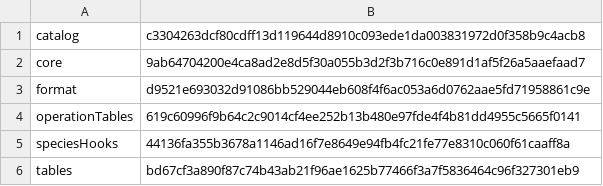
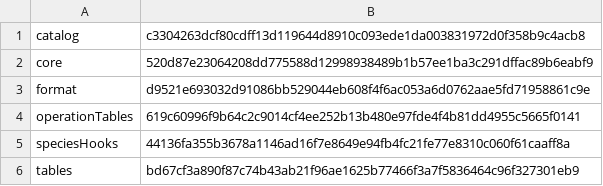
Before and after one commit to sensey12-mm/Maestro, a TSV file: src/main/resources/com/maestroai/training/runtime-pack-za-components.tsv, drawn as a sheet.

```diff
--- a/src/main/resources/com/maestroai/training/runtime-pack-za-components.tsv
+++ b/src/main/resources/com/maestroai/training/runtime-pack-za-components.tsv
@@ -1,3 +1,3 @@
 catalog	c3304263dcf80cdff13d119644d8910c093ede1da003831972d0f358b9c4acb8
-core	9ab64704200e4ca8ad2e8d5f30a055b3d2f3b716c0e891d1af5f26a5aaefaad7
+core	520d87e23064208dd775588d12998938489b1b57ee1ba3c291dffac89b6eabf9
 format	d9521e693032d91086bb529044eb608f4f6ac053a6d0762aae5fd71958861c9e
```
Also changed, not shown: src/main/resources/com/maestroai/training/runtime-domain-components.tsv, src/main/resources/com/maestroai/training/runtime-pack-components.tsv, 25 other files.
